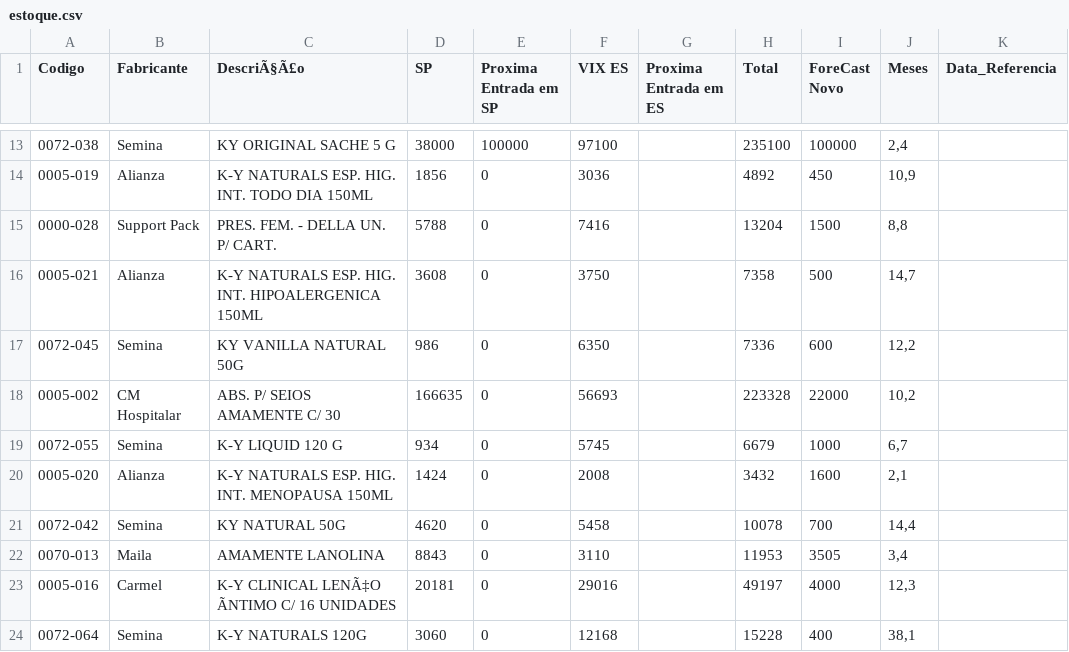
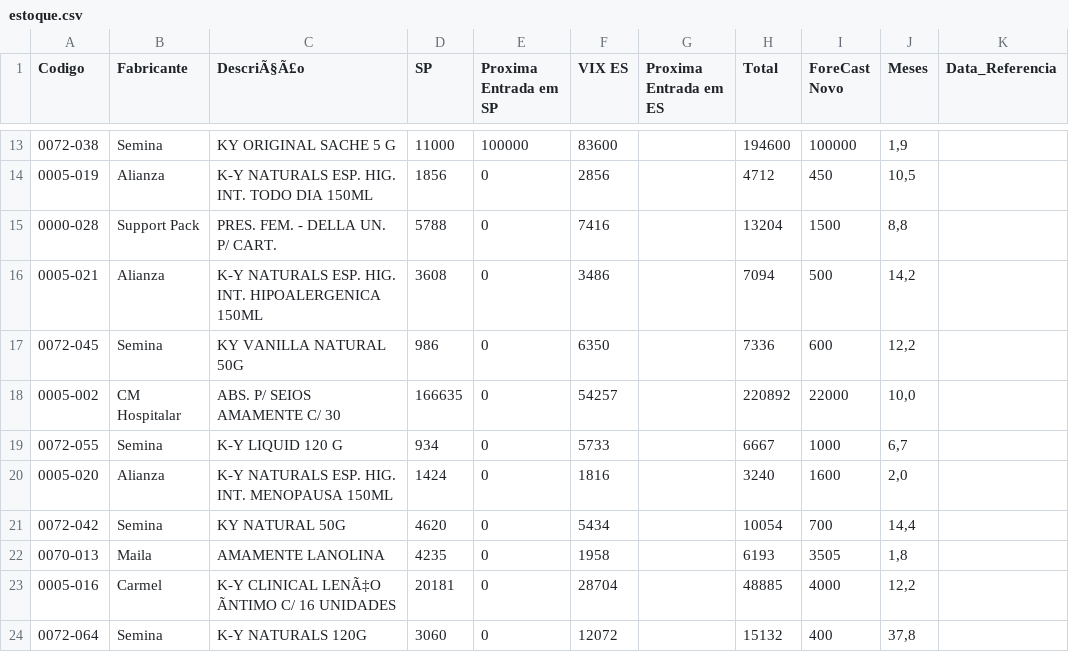
Before and after one commit to GabrielSalim7/Estoque, a CSV file: estoque.csv, drawn as a sheet; only a part is shown, gaps mark what is left out; the diff covers the shown part only; the diff names each change by its address in the sheet, - before the commit and + after, or states it on an @@ line.

```diff
--- a/estoque.csv
+++ b/estoque.csv
-D13 (SP): 38000
+D13 (SP): 11000
-F13 (VIX ES): 97100
+F13 (VIX ES): 83600
-H13 (Total): 235100
+H13 (Total): 194600
-J13 (Meses): 2,4
+J13 (Meses): 1,9
-F14 (VIX ES): 3036
+F14 (VIX ES): 2856
-H14 (Total): 4892
+H14 (Total): 4712
-J14 (Meses): 10,9
+J14 (Meses): 10,5
-F16 (VIX ES): 3750
+F16 (VIX ES): 3486
-H16 (Total): 7358
+H16 (Total): 7094
-J16 (Meses): 14,7
+J16 (Meses): 14,2
-F18 (VIX ES): 56693
+F18 (VIX ES): 54257
-H18 (Total): 223328
+H18 (Total): 220892
-J18 (Meses): 10,2
+J18 (Meses): 10,0
-F19 (VIX ES): 5745
+F19 (VIX ES): 5733
-H19 (Total): 6679
+H19 (Total): 6667
-F20 (VIX ES): 2008
+F20 (VIX ES): 1816
-H20 (Total): 3432
+H20 (Total): 3240
-J20 (Meses): 2,1
+J20 (Meses): 2,0
-F21 (VIX ES): 5458
+F21 (VIX ES): 5434
-H21 (Total): 10078
+H21 (Total): 10054
-D22 (SP): 8843
+D22 (SP): 4235
-F22 (VIX ES): 3110
+F22 (VIX ES): 1958
-H22 (Total): 11953
+H22 (Total): 6193
-J22 (Meses): 3,4
+J22 (Meses): 1,8
-F23 (VIX ES): 29016
+F23 (VIX ES): 28704
-H23 (Total): 49197
+H23 (Total): 48885
-J23 (Meses): 12,3
+J23 (Meses): 12,2
-F24 (VIX ES): 12168
+F24 (VIX ES): 12072
-H24 (Total): 15228
+H24 (Total): 15132
-J24 (Meses): 38,1
+J24 (Meses): 37,8
```
Also changed, not shown: 69 edited cells elsewhere in this file.
